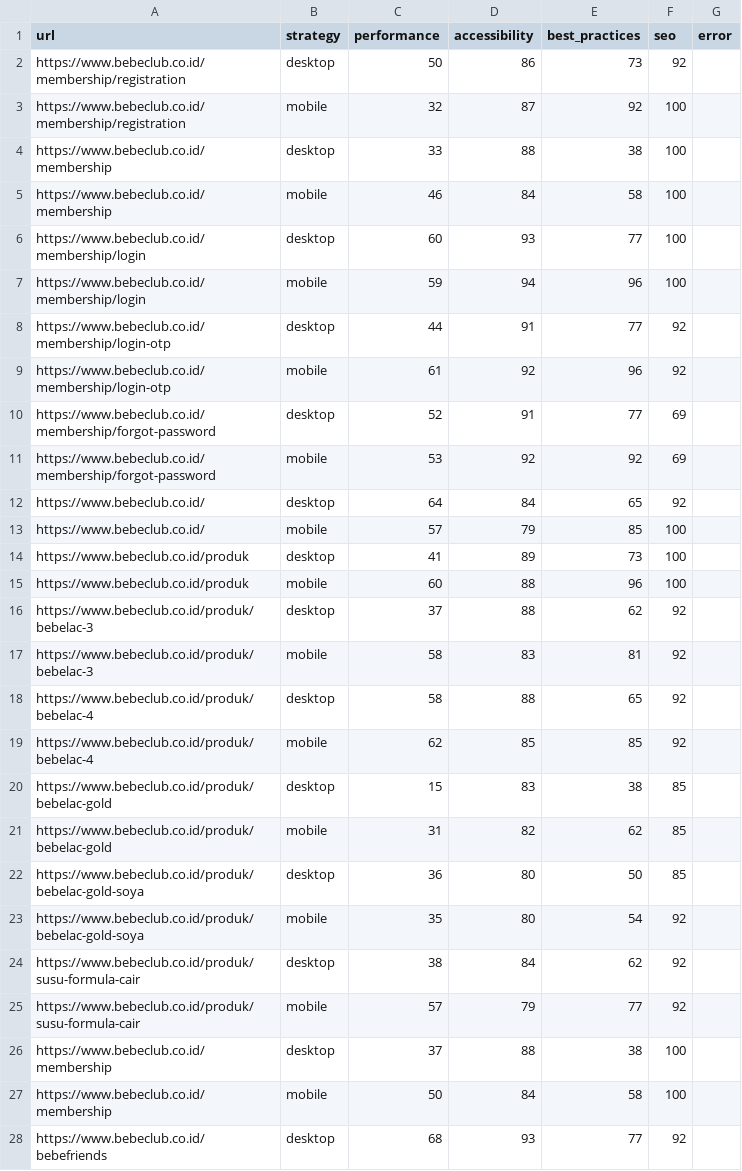
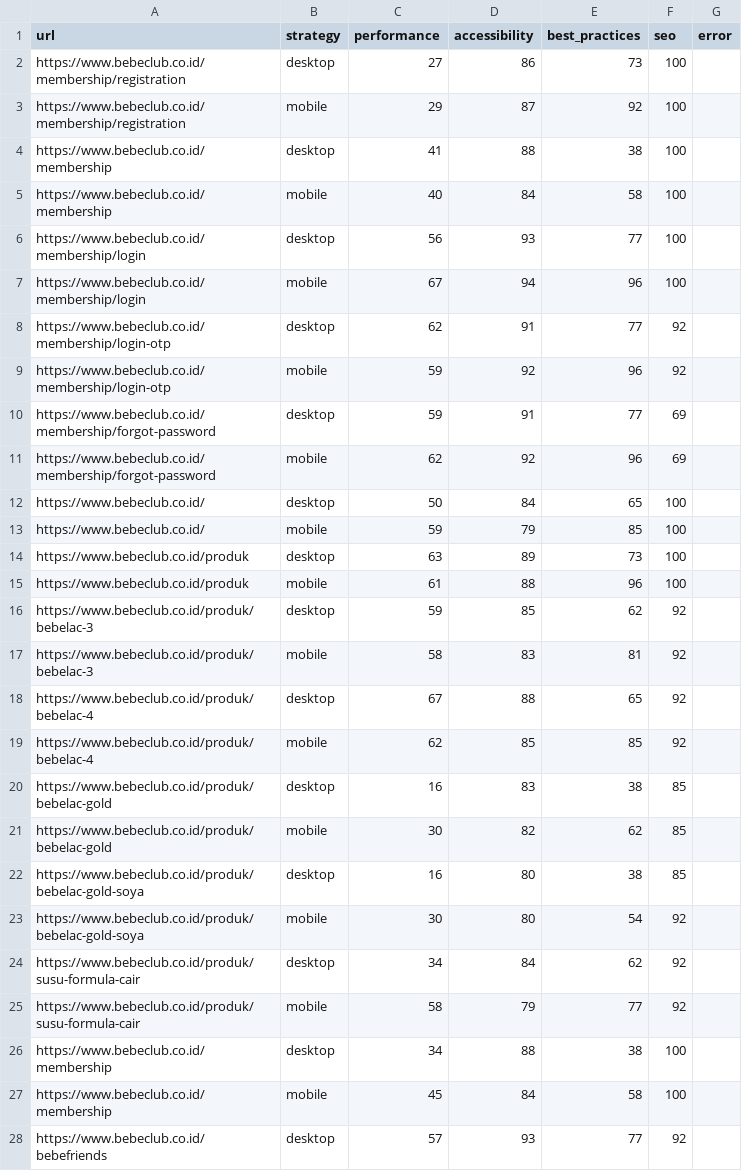
Before and after one commit to maazway/pagespeed-monitor-bbc, a CSV file: psi_results.csv, drawn as a sheet; only a part is shown; the diff covers the shown part only.

```diff
--- a/psi_results.csv
+++ b/psi_results.csv
@@ -1,28 +1,28 @@
 url,strategy,performance,accessibility,best_practices,seo,error
-https://www.bebeclub.co.id/membership/registration,desktop,50,86,73,92,
-https://www.bebeclub.co.id/membership/registration,mobile,32,87,92,100,
-https://www.bebeclub.co.id/membership,desktop,33,88,38,100,
-https://www.bebeclub.co.id/membership,mobile,46,84,58,100,
-https://www.bebeclub.co.id/membership/login,desktop,60,93,77,100,
-https://www.bebeclub.co.id/membership/login,mobile,59,94,96,100,
-https://www.bebeclub.co.id/membership/login-otp,desktop,44,91,77,92,
-https://www.bebeclub.co.id/membership/login-otp,mobile,61,92,96,92,
-https://www.bebeclub.co.id/membership/forgot-password,desktop,52,91,77,69,
-https://www.bebeclub.co.id/membership/forgot-password,mobile,53,92,92,69,
-https://www.bebeclub.co.id/,desktop,64,84,65,92,
-https://www.bebeclub.co.id/,mobile,57,79,85,100,
-https://www.bebeclub.co.id/produk,desktop,41,89,73,100,
-https://www.bebeclub.co.id/produk,mobile,60,88,96,100,
-https://www.bebeclub.co.id/produk/bebelac-3,desktop,37,88,62,92,
+https://www.bebeclub.co.id/membership/registration,desktop,27,86,73,100,
+https://www.bebeclub.co.id/membership/registration,mobile,29,87,92,100,
+https://www.bebeclub.co.id/membership,desktop,41,88,38,100,
+https://www.bebeclub.co.id/membership,mobile,40,84,58,100,
+https://www.bebeclub.co.id/membership/login,desktop,56,93,77,100,
+https://www.bebeclub.co.id/membership/login,mobile,67,94,96,100,
+https://www.bebeclub.co.id/membership/login-otp,desktop,62,91,77,92,
+https://www.bebeclub.co.id/membership/login-otp,mobile,59,92,96,92,
+https://www.bebeclub.co.id/membership/forgot-password,desktop,59,91,77,69,
+https://www.bebeclub.co.id/membership/forgot-password,mobile,62,92,96,69,
+https://www.bebeclub.co.id/,desktop,50,84,65,100,
+https://www.bebeclub.co.id/,mobile,59,79,85,100,
+https://www.bebeclub.co.id/produk,desktop,63,89,73,100,
+https://www.bebeclub.co.id/produk,mobile,61,88,96,100,
+https://www.bebeclub.co.id/produk/bebelac-3,desktop,59,85,62,92,
 https://www.bebeclub.co.id/produk/bebelac-3,mobile,58,83,81,92,
-https://www.bebeclub.co.id/produk/bebelac-4,desktop,58,88,65,92,
+https://www.bebeclub.co.id/produk/bebelac-4,desktop,67,88,65,92,
 https://www.bebeclub.co.id/produk/bebelac-4,mobile,62,85,85,92,
-https://www.bebeclub.co.id/produk/bebelac-gold,desktop,15,83,38,85,
-https://www.bebeclub.co.id/produk/bebelac-gold,mobile,31,82,62,85,
-https://www.bebeclub.co.id/produk/bebelac-gold-soya,desktop,36,80,50,85,
-https://www.bebeclub.co.id/produk/bebelac-gold-soya,mobile,35,80,54,92,
-https://www.bebeclub.co.id/produk/susu-formula-cair,desktop,38,84,62,92,
-https://www.bebeclub.co.id/produk/susu-formula-cair,mobile,57,79,77,92,
-https://www.bebeclub.co.id/membership,desktop,37,88,38,100,
-https://www.bebeclub.co.id/membership,mobile,50,84,58,100,
-https://www.bebeclub.co.id/bebefriends,desktop,68,93,77,92,
+https://www.bebeclub.co.id/produk/bebelac-gold,desktop,16,83,38,85,
+https://www.bebeclub.co.id/produk/bebelac-gold,mobile,30,82,62,85,
+https://www.bebeclub.co.id/produk/bebelac-gold-soya,desktop,16,80,38,85,
+https://www.bebeclub.co.id/produk/bebelac-gold-soya,mobile,30,80,54,92,
+https://www.bebeclub.co.id/produk/susu-formula-cair,desktop,34,84,62,92,
+https://www.bebeclub.co.id/produk/susu-formula-cair,mobile,58,79,77,92,
+https://www.bebeclub.co.id/membership,desktop,34,88,38,100,
+https://www.bebeclub.co.id/membership,mobile,45,84,58,100,
+https://www.bebeclub.co.id/bebefriends,desktop,57,93,77,92,
```
Also changed, not shown: 42 edited cells elsewhere in this file, 4 other files.
